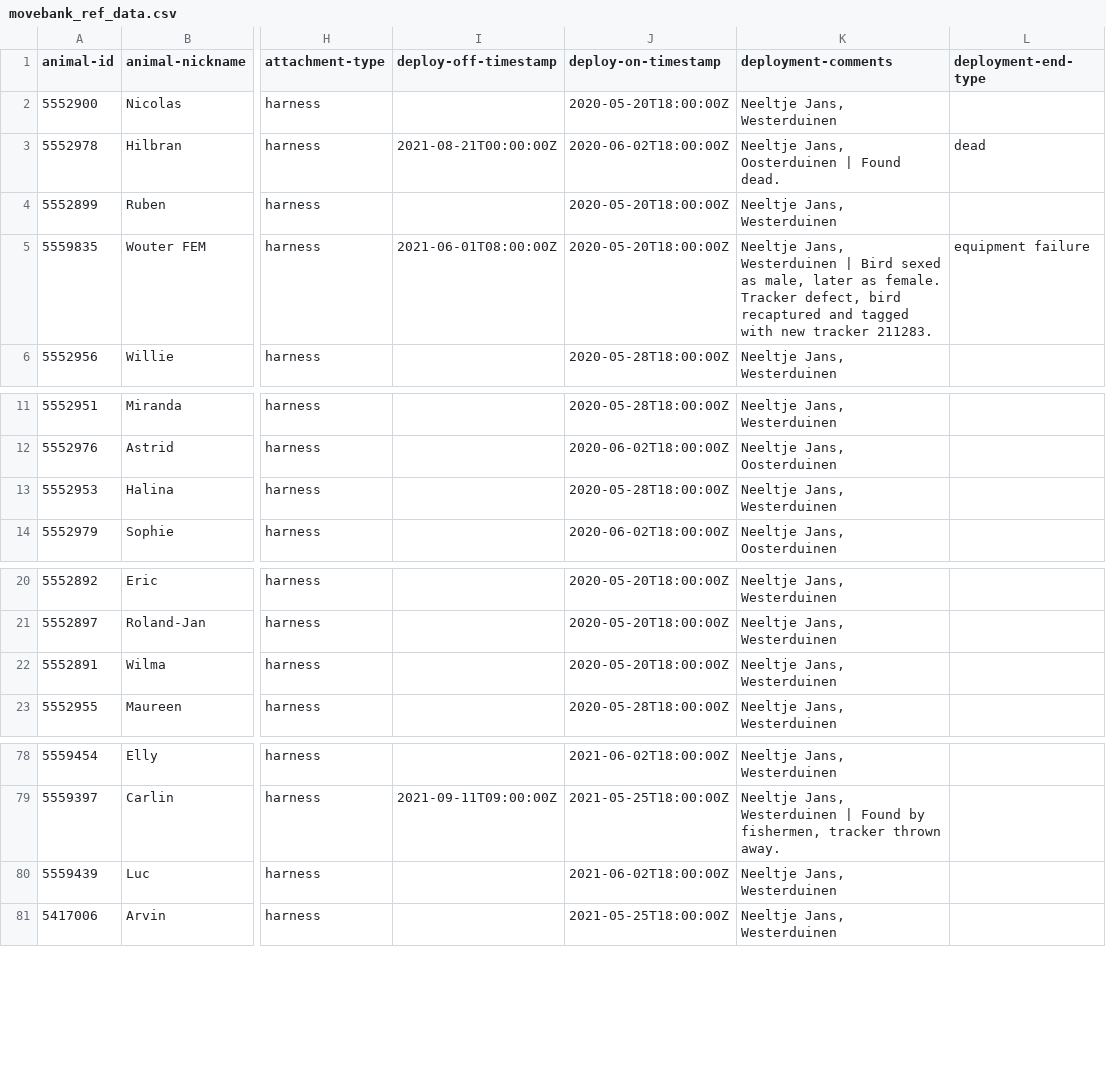
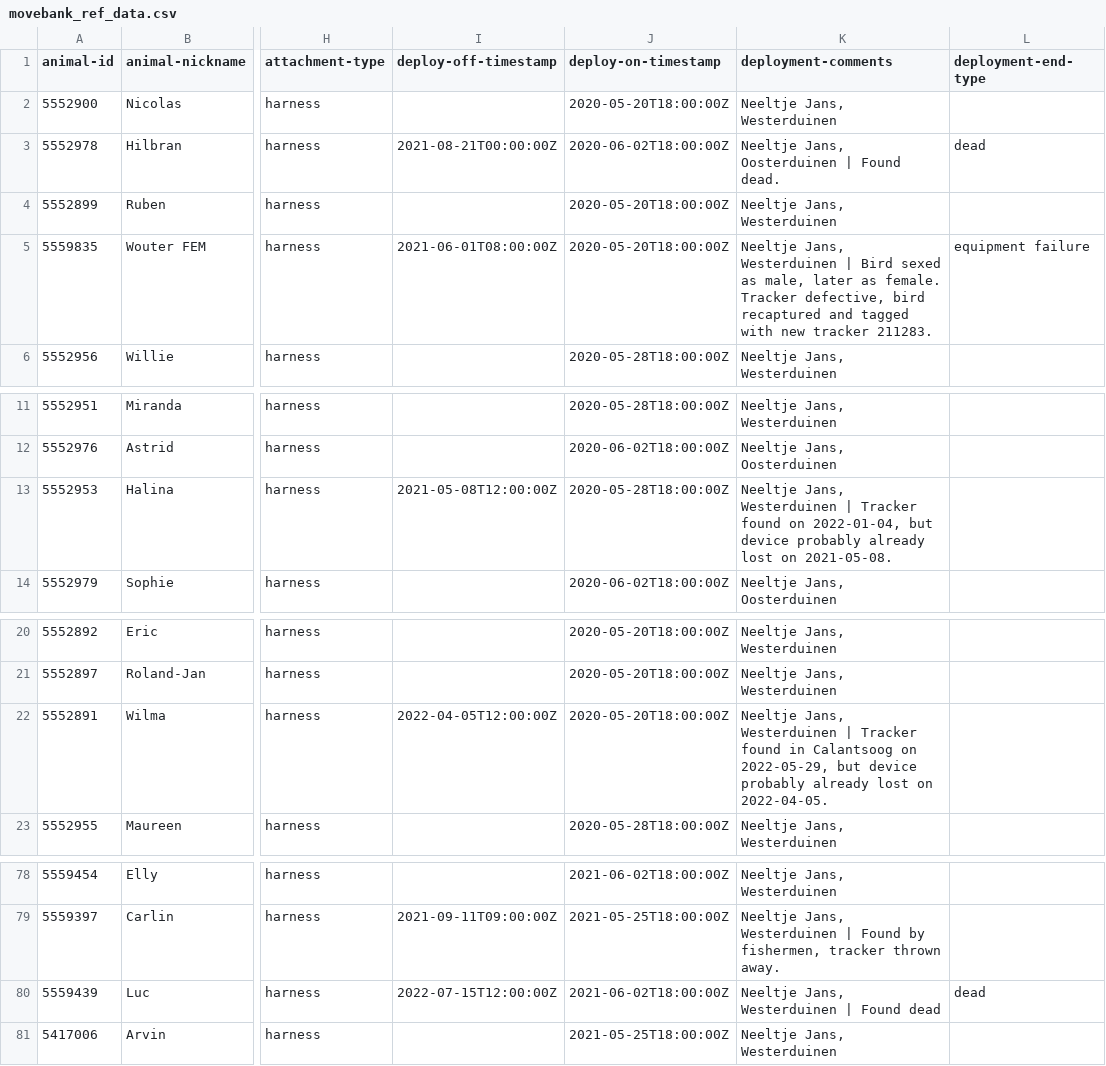
Before and after one commit to inbo/bird-tracking, a CSV file: data/processed/DELTATRACK/movebank_ref_data.csv, drawn as a sheet; only a part is shown, gaps mark what is left out; the diff names each change by its address in the sheet, - before the commit and + after, or states it on an @@ line.

Commit message:
End 3 deployments for DELTATRACK

```diff
--- a/data/processed/DELTATRACK/movebank_ref_data.csv
+++ b/data/processed/DELTATRACK/movebank_ref_data.csv
-K5 (deployment-comments): …female. Tracker defect, bird recaptured…
+K5 (deployment-comments): …female. Tracker defective, bird recaptured…
-I13 (deploy-off-timestamp): (empty)
+I13 (deploy-off-timestamp): 2021-05-08T12:00:00Z
-K13 (deployment-comments): …Jans, Westerduinen
+K13 (deployment-comments): …Jans, Westerduinen | Tracker found on 2022-01-04, but device probably already lost on 2021-05-08.
-I22 (deploy-off-timestamp): (empty)
+I22 (deploy-off-timestamp): 2022-04-05T12:00:00Z
-K22 (deployment-comments): …Jans, Westerduinen
+K22 (deployment-comments): …Jans, Westerduinen | Tracker found in Calantsoog on 2022-05-29, but device probably already lost on 2022-04-05.
-I80 (deploy-off-timestamp): (empty)
+I80 (deploy-off-timestamp): 2022-07-15T12:00:00Z
-K80 (deployment-comments): Neeltje Jans, Westerduinen
+K80 (deployment-comments): Neeltje Jans, Westerduinen | Found dead
-L80 (deployment-end-type): (empty)
+L80 (deployment-end-type): dead
```
